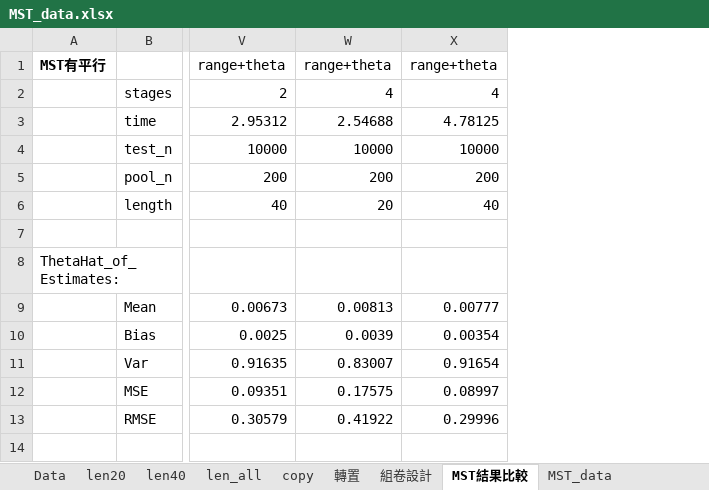
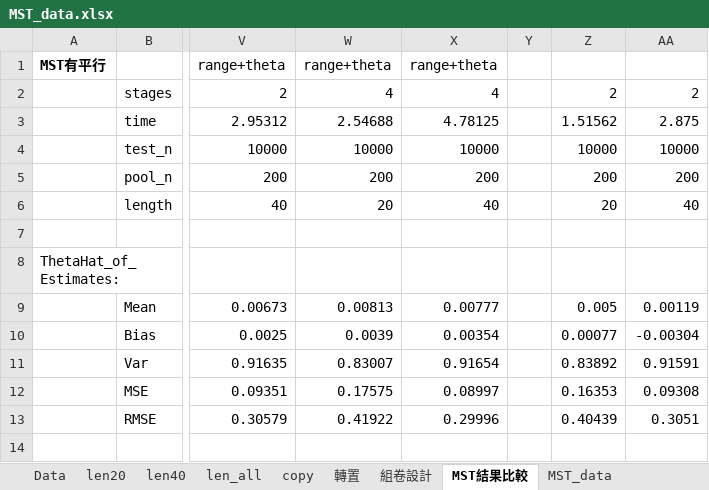
Before and after one commit to yirucode/CAT, an Excel workbook: CAT_in_R/data/MST_data.xlsx, sheet MST結果比較, drawn as a sheet; only a part is shown, gaps mark what is left out; values as stored, in another font and other column widths than the file's, no borders; the diff names each change by its address in the sheet, - before the commit and + after, or states it on an @@ line.

```diff
--- a/CAT_in_R/data/MST_data.xlsx (sheet MST結果比較)
+++ b/CAT_in_R/data/MST_data.xlsx (sheet MST結果比較)
+column Y, empty
+column Z, rows 2-13: 2 | 1.51562 | 10000 | 200 | 20 |  |  | 0.005 | 0.00077 | 0.83892 | 0.16353 | 0.40439
+column AA, rows 2-13: 2 | 2.875 | 10000 | 200 | 40 |  |  | 0.00119 | -0.00304 | 0.91591 | 0.09308 | 0.3051
```
Also changed, not shown: other sheet tabs, 15 other files.
